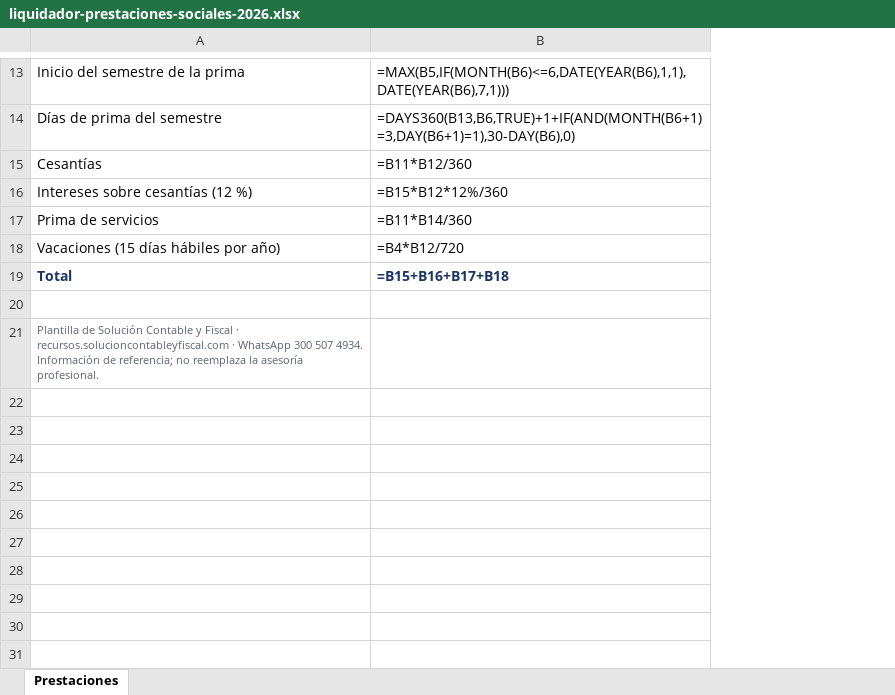
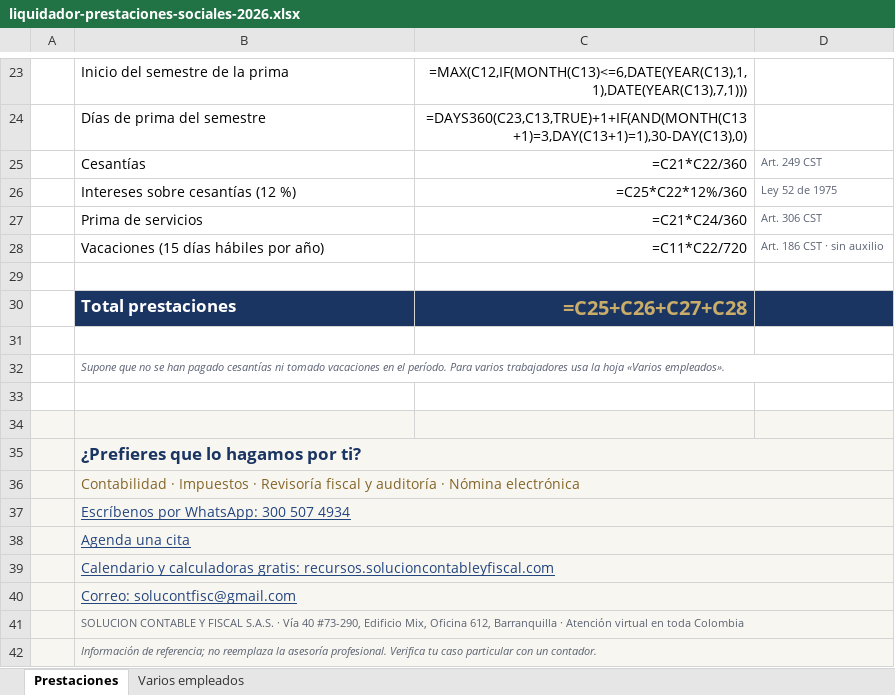
Before and after one commit to Vperalta2/recursos-scf, an Excel workbook: formatos/liquidador-prestaciones-sociales-2026.xlsx, sheet Prestaciones, drawn as a sheet; only a part is shown, gaps mark what is left out; values as stored, in another font and other column widths than the file's, no borders; formulas without a stored value are shown as written; charts and pictures not drawn; removed rows and columns are numbered as before the commit, all else as after; the diff covers the shown part only; the diff names each change by its address in the sheet, - before the commit and + after, or states it on an @@ line.

```diff
--- a/formatos/liquidador-prestaciones-sociales-2026.xlsx (sheet Prestaciones)
+++ b/formatos/liquidador-prestaciones-sociales-2026.xlsx (sheet Prestaciones)
+sheet tab: Varios empleados
+column A, empty
-column B, rows 13-18: =MAX(B5,IF(MONTH(B6)<=6,DATE(YEAR(B6),1,1),DATE(YEAR(B6),7,1))) | =DAYS360(B13,B6,TRUE)+1+IF(AND(MONTH(B6+1)=3,DAY(B6+1)=1),30-DAY(B6),0) | =B11*B12/360 | =B15*B12*12%/360 | =B11*B14/360 | =B4*B12/720
+column C, rows 23-30: =MAX(C12,IF(MONTH(C13)<=6,DATE(YEAR(C13),1,1),DATE(YEAR(C13),7,1))) | =DAYS360(C23,C13,TRUE)+1+IF(AND(MONTH(C13+1)=3,DAY(C13+1)=1),30-DAY(C13),0) | =C21*C22/360 | =C25*C22*12%/360 | =C21*C24/360 | =C11*C22/720 |  | =C25+C26+C27+C28
+column D, rows 25-28: Art. 249 CST | Ley 52 de 1975 | Art. 306 CST | Art. 186 CST · sin auxilio
-row 19: Total | =B15+B16+B17+B18
-B30: Plantilla de Solución Contable y Fiscal · recursos.solucioncontableyfiscal.com · WhatsApp 300 507 4934. Información de referencia; no reemplaza la asesoría profesional.
+B30: Total prestaciones
@@ B30 bold: off → on, fill: none → #1B3562, text size: larger, text colour: #5A6273 → #FFFFFF @@
+row 31: (empty)
+row 32:  | Supone que no se han pagado cesantías ni tomado vacaciones en el período. Para varios trabajadores usa la hoja «Varios empleados».
+row 33: (empty)
+row 34: (empty)
+row 35:  | ¿Prefieres que lo hagamos por ti?
+row 36:  | Contabilidad · Impuestos · Revisoría fiscal y auditoría · Nómina electrónica
+row 37:  | Escríbenos por WhatsApp: 300 507 4934
+row 38:  | Agenda una cita
+row 39:  | Calendario y calculadoras gratis: recursos.solucioncontableyfiscal.com
+row 40:  | Correo: solucontfisc@gmail.com
+row 41:  | SOLUCION CONTABLE Y FISCAL S.A.S. · Vía 40 #73-290, Edificio Mix, Oficina 612, Barranquilla · Atención virtual en toda Colombia
+row 42:  | Información de referencia; no reemplaza la asesoría profesional. Verifica tu caso particular con un contador.
```
Also changed, not shown: 10 added rows, 2 edited cells, cell formats and merged cells elsewhere in this sheet, charts or pictures, formatos/calendario-tributario-2026-por-nit.xlsx, formatos/retencion-en-la-fuente-salarios-2026.xlsx, 3 other files.
